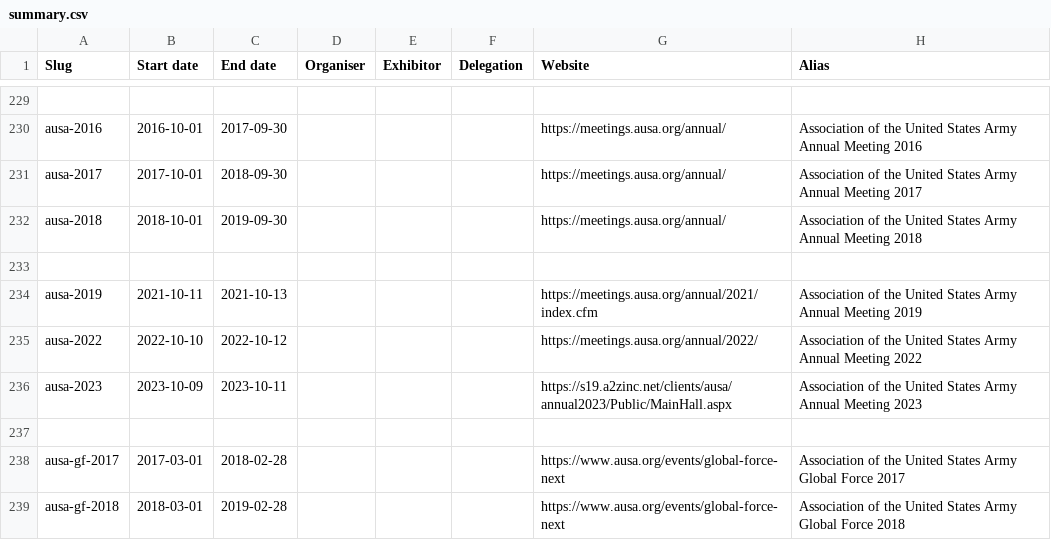
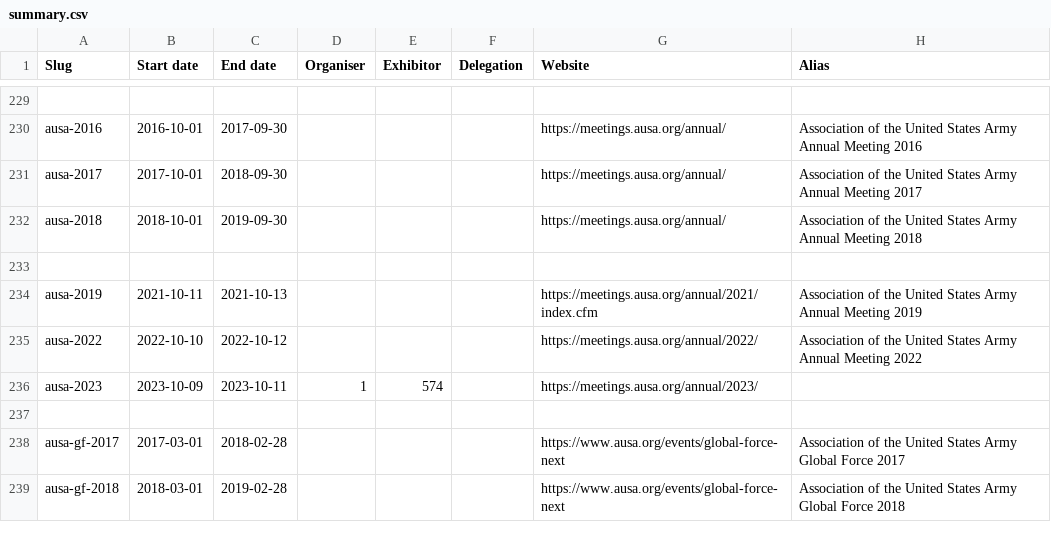
Before and after one commit to caatdata/arms-and-security-fair-exhibitors, a CSV file: summary.csv, drawn as a sheet; only a part is shown, gaps mark what is left out.

Commit message:
Add AUSA 2023 with exhibitor list.

```diff
--- a/summary.csv
+++ b/summary.csv
@@ -235,3 +235,3 @@ ausa-2019,2021-10-11,2021-10-13,,,,https://meetings.ausa.org/annual/2021/index.c
 ausa-2022,2022-10-10,2022-10-12,,,,https://meetings.ausa.org/annual/2022/,Association of the United States Army Annual Meeting 2022
-ausa-2023,2023-10-09,2023-10-11,,,,https://s19.a2zinc.net/clients/ausa/annual2023/Public/MainHall.aspx,Association of the United States Army Annual Meeting 2023
+ausa-2023,2023-10-09,2023-10-11,1,574,,https://meetings.ausa.org/annual/2023/,
 ,,,,,,,
```
Also changed, not shown: 2 other files.
